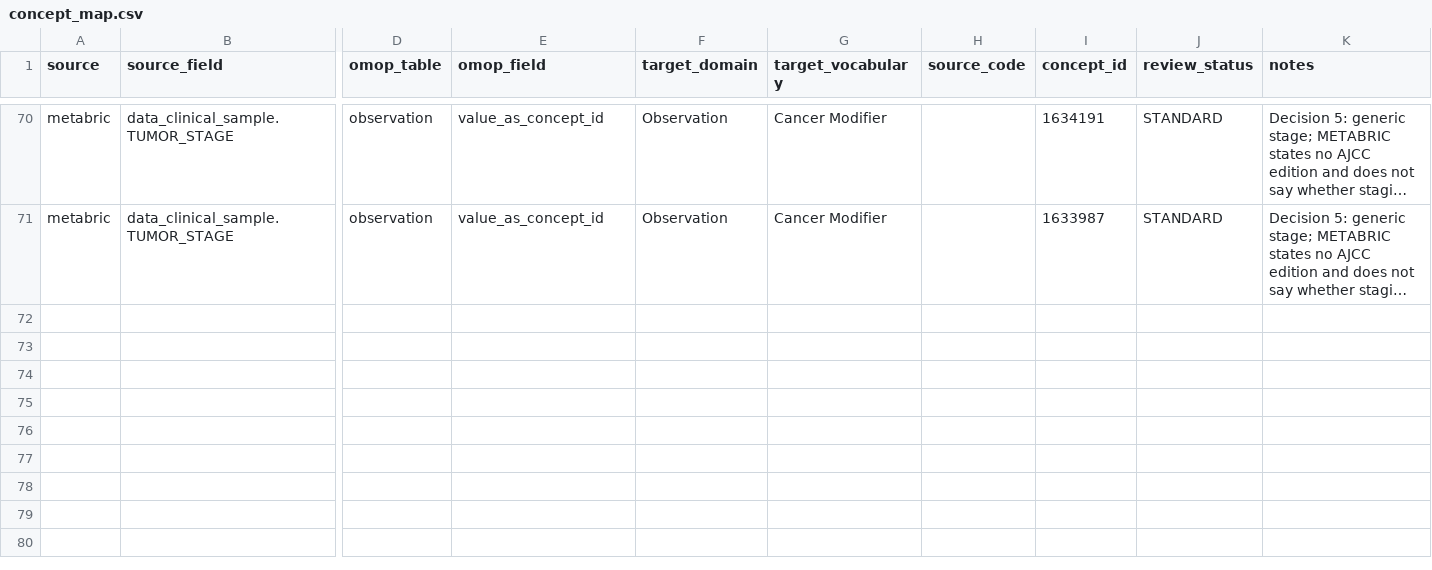
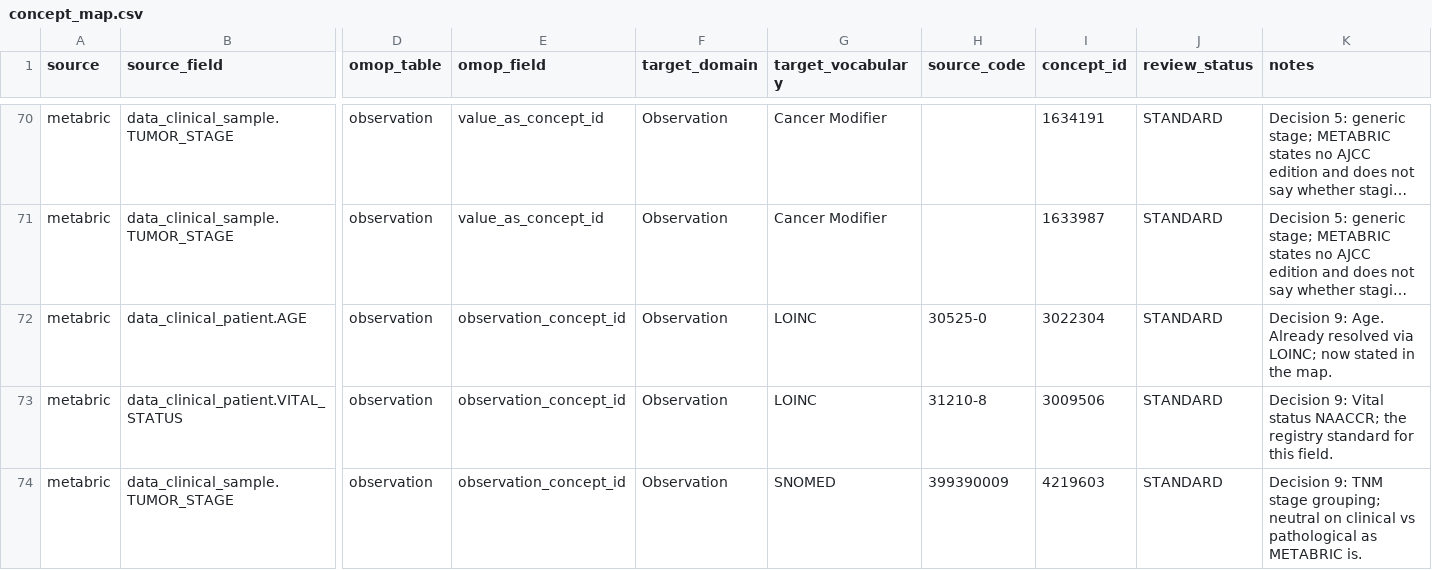
Before and after one commit to debudash/BCDataIngestionAnalyticsPipeline, a CSV file: seeds/concept_map.csv, drawn as a sheet; only a part is shown, gaps mark what is left out; long unchanged cells end in …; rows hold the shown columns only; the diff covers the shown part only; the diff names each change by its address in the sheet, - before the commit and + after, or states it on an @@ line.

```diff
--- a/seeds/concept_map.csv
+++ b/seeds/concept_map.csv
+row 72: metabric | data_clinical_patient.AGE | observation | observation_concept_id | Observation | LOINC | 30525-0 | 3022304 | STANDARD | Decision 9: Age. Already resolved via LOINC; now stated in the map.
+row 73: metabric | data_clinical_patient.VITAL_STATUS | observation | observation_concept_id | Observation | LOINC | 31210-8 | 3009506 | STANDARD | Decision 9: Vital status NAACCR; the registry standard for this field.
+row 74: metabric | data_clinical_sample.TUMOR_STAGE | observation | observation_concept_id | Observation | SNOMED | 399390009 | 4219603 | STANDARD | Decision 9: TNM stage grouping; neutral on clinical vs pathological as METABRIC is.
```
Also changed, not shown: 2 added rows and 3 edited cells elsewhere in this file, 2 other files.
